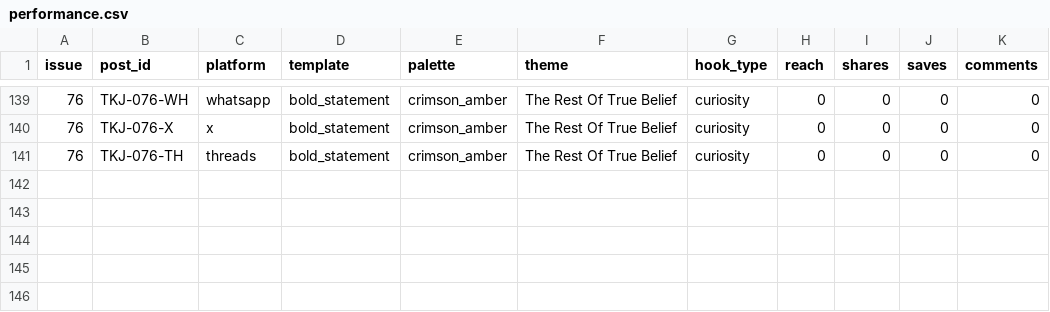
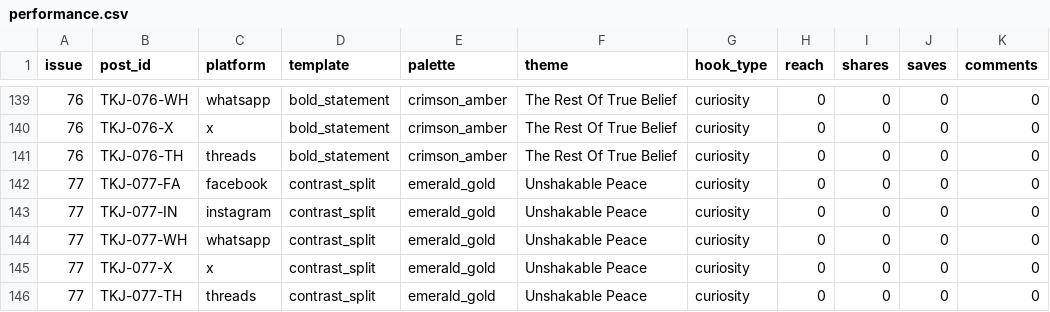
Before and after one commit to mortalman-driod/gospel-content-automation, a CSV file: data/performance.csv, drawn as a sheet; only a part is shown, gaps mark what is left out; the diff names each change by its address in the sheet, - before the commit and + after, or states it on an @@ line.

```diff
--- a/data/performance.csv
+++ b/data/performance.csv
+row 142: 77 | TKJ-077-FA | facebook | contrast_split | emerald_gold | Unshakable Peace | curiosity | 0 | 0 | 0 | 0
+row 143: 77 | TKJ-077-IN | instagram | contrast_split | emerald_gold | Unshakable Peace | curiosity | 0 | 0 | 0 | 0
+row 144: 77 | TKJ-077-WH | whatsapp | contrast_split | emerald_gold | Unshakable Peace | curiosity | 0 | 0 | 0 | 0
+row 145: 77 | TKJ-077-X | x | contrast_split | emerald_gold | Unshakable Peace | curiosity | 0 | 0 | 0 | 0
+row 146: 77 | TKJ-077-TH | threads | contrast_split | emerald_gold | Unshakable Peace | curiosity | 0 | 0 | 0 | 0
```
Also changed, not shown: 2 other files.
